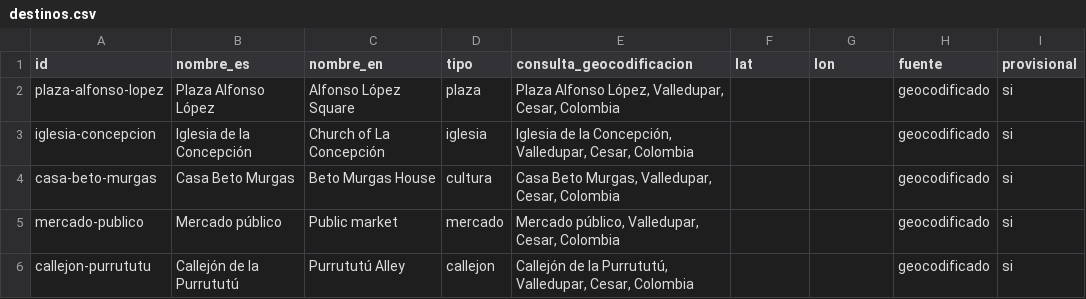
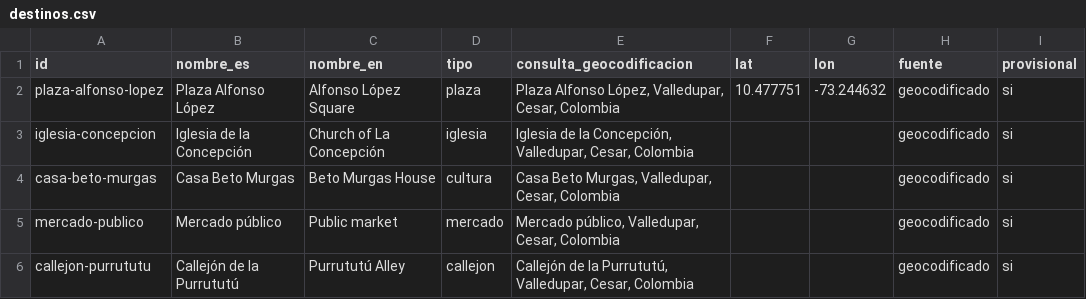
Before and after one commit to penademuertekm-source/Umbral, a CSV file: datos/provisional/destinos.csv, drawn as a sheet.

```diff
--- a/datos/provisional/destinos.csv
+++ b/datos/provisional/destinos.csv
@@ -1,3 +1,3 @@
 id,nombre_es,nombre_en,tipo,consulta_geocodificacion,lat,lon,fuente,provisional
-plaza-alfonso-lopez,Plaza Alfonso López,Alfonso López Square,plaza,"Plaza Alfonso López, Valledupar, Cesar, Colombia",,,geocodificado,si
+plaza-alfonso-lopez,Plaza Alfonso López,Alfonso López Square,plaza,"Plaza Alfonso López, Valledupar, Cesar, Colombia",10.477751,-73.244632,geocodificado,si
 iglesia-concepcion,Iglesia de la Concepción,Church of La Concepción,iglesia,"Iglesia de la Concepción, Valledupar, Cesar, Colombia",,,geocodificado,si
```
Also changed, not shown: datos/provisional/refugios.csv, 16 other files.
